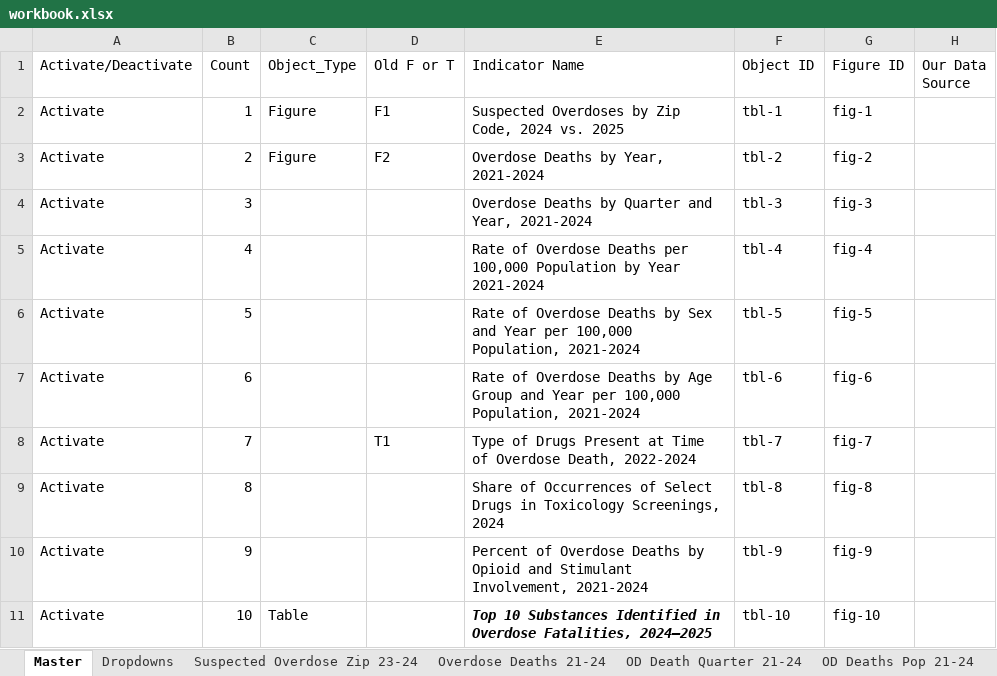
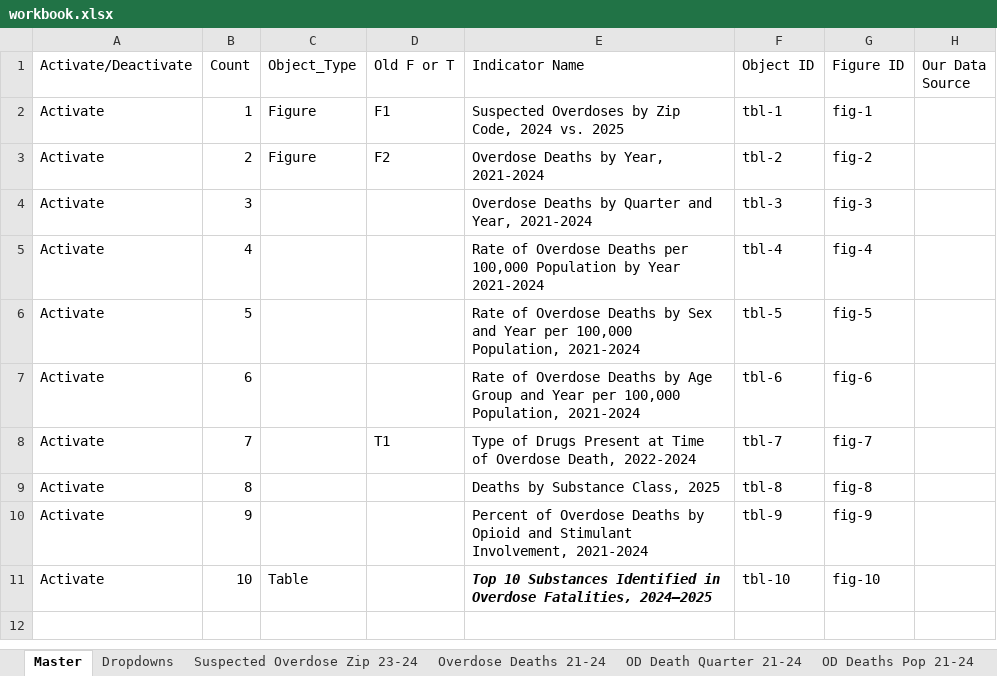
Before and after one commit to OCDOH-Epidemiology/2025-Annual-Report-on-Drug-Related-Mortality-, an Excel workbook: data/raw/workbook.xlsx, sheet Master, drawn as a sheet; values as stored, in another font and other column widths than the file's, no borders; the diff names each change by its address in the sheet, - before the commit and + after, or states it on an @@ line.

Commit message:
Point data chapter treemap at fig-8/tbl-8, update caption and 2025 substance counts

```diff
--- a/data/raw/workbook.xlsx (sheet Master)
+++ b/data/raw/workbook.xlsx (sheet Master)
-E9 (Indicator Name): Share of Occurrences of Select Drugs in Toxicology Screenings, 2024
+E9 (Indicator Name): Deaths by Substance Class, 2025
```
Also changed, not shown: sheet Deaths by Substance Class, other sheet tabs, 4 other files.
